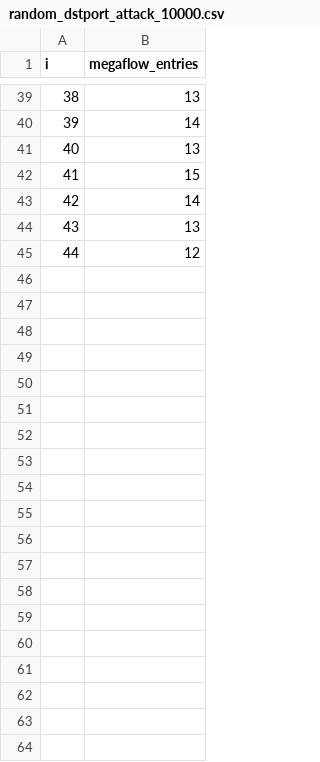
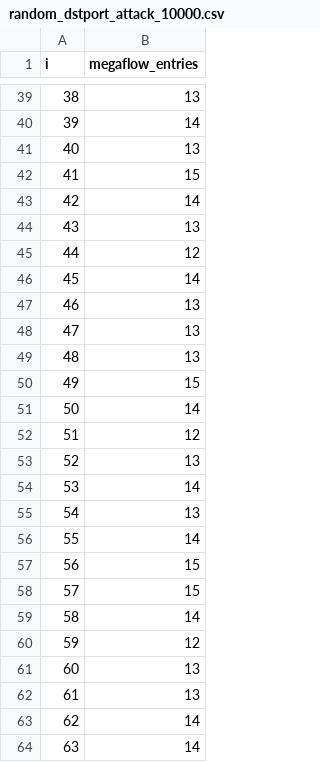
Before and after one commit to cslev/ovsdos, a CSV file: tools_for_measurements/random_dstport_attack_measurement/random_dstport_attack_10000.csv, drawn as a sheet; only a part is shown, gaps mark what is left out; the diff covers the shown part only.

Commit message:
update

```diff
--- a/tools_for_measurements/random_dstport_attack_measurement/random_dstport_attack_10000.csv
+++ b/tools_for_measurements/random_dstport_attack_measurement/random_dstport_attack_10000.csv
@@ -45 +45,20 @@ i, megaflow_entries
 44, 12
+45, 14
+46, 13
+47, 13
+48, 13
+49, 15
+50, 14
+51, 12
+52, 13
+53, 14
+54, 13
+55, 14
+56, 15
+57, 15
+58, 14
+59, 12
+60, 13
+61, 13
+62, 14
+63, 14
```
Also changed, not shown: 37 added rows elsewhere in this file.
